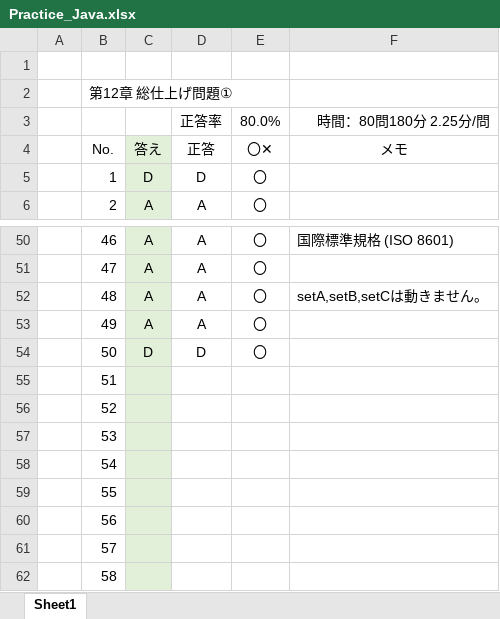
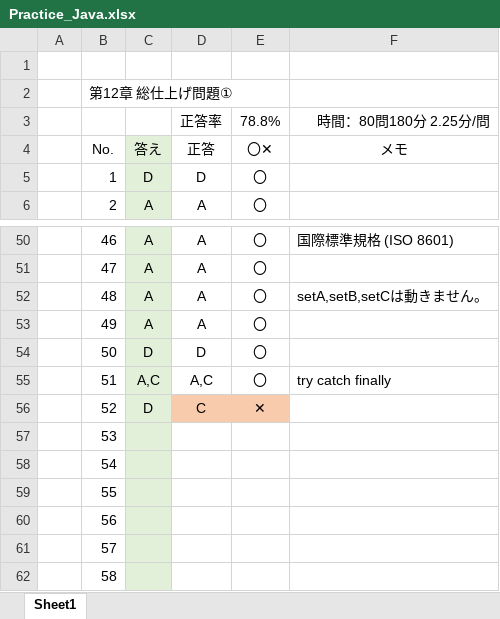
Before and after one commit to HidekatsuYamamoto/Practice_Java, an Excel workbook: Chapter.12/Practice_Java.xlsx, sheet Sheet1, drawn as a sheet; only a part is shown, gaps mark what is left out; values as stored, in another font and other column widths than the file's, no borders; conditional formats not drawn; the diff names each change by its address in the sheet, - before the commit and + after, or states it on an @@ line.

```diff
--- a/Chapter.12/Practice_Java.xlsx (sheet Sheet1)
+++ b/Chapter.12/Practice_Java.xlsx (sheet Sheet1)
-E3: 80.0%
+E3: 78.8%
-C55: (empty)
+C55: A,C
-D55: (empty)
+D55: A,C
-E55: (empty)
+E55: 〇
-F55: (empty)
+F55: try catch finally
-C56: (empty)
+C56: D
-D56: (empty)
+D56: C
-D56:E56 fill: none
+D56:E56 fill: #F8CBAD
-E56: (empty)
+E56: ✕
```
Also changed, not shown: 3 other files.
